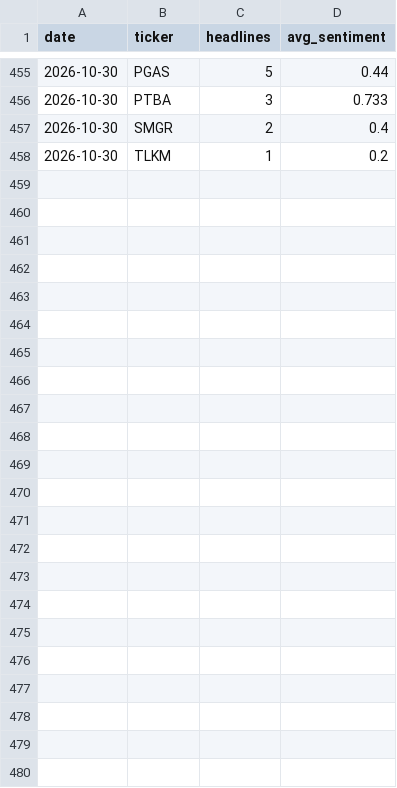
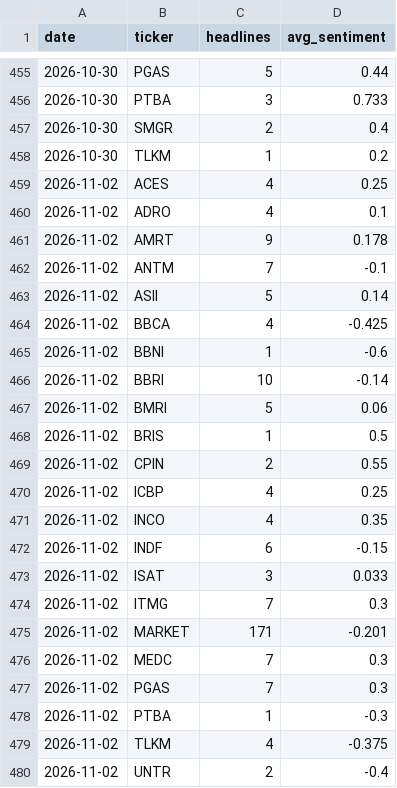
Before and after one commit to benchandra/idx-trend-bot, a CSV file: docs/data/sentiment_log.csv, drawn as a sheet; only a part is shown, gaps mark what is left out; the diff names each change by its address in the sheet, - before the commit and + after, or states it on an @@ line.

```diff
--- a/docs/data/sentiment_log.csv
+++ b/docs/data/sentiment_log.csv
+row 459: 2026-11-02 | ACES | 4 | 0.25
+row 460: 2026-11-02 | ADRO | 4 | 0.1
+row 461: 2026-11-02 | AMRT | 9 | 0.178
+row 462: 2026-11-02 | ANTM | 7 | -0.1
+row 463: 2026-11-02 | ASII | 5 | 0.14
+row 464: 2026-11-02 | BBCA | 4 | -0.425
+row 465: 2026-11-02 | BBNI | 1 | -0.6
+row 466: 2026-11-02 | BBRI | 10 | -0.14
+row 467: 2026-11-02 | BMRI | 5 | 0.06
+row 468: 2026-11-02 | BRIS | 1 | 0.5
+row 469: 2026-11-02 | CPIN | 2 | 0.55
+row 470: 2026-11-02 | ICBP | 4 | 0.25
+row 471: 2026-11-02 | INCO | 4 | 0.35
+row 472: 2026-11-02 | INDF | 6 | -0.15
+row 473: 2026-11-02 | ISAT | 3 | 0.033
+row 474: 2026-11-02 | ITMG | 7 | 0.3
+row 475: 2026-11-02 | MARKET | 171 | -0.201
+row 476: 2026-11-02 | MEDC | 7 | 0.3
+row 477: 2026-11-02 | PGAS | 7 | 0.3
+row 478: 2026-11-02 | PTBA | 1 | -0.3
+row 479: 2026-11-02 | TLKM | 4 | -0.375
+row 480: 2026-11-02 | UNTR | 2 | -0.4
```
Also changed, not shown: docs/data/kronos_log.csv, docs/data/vxeem.csv, 6 other files.
